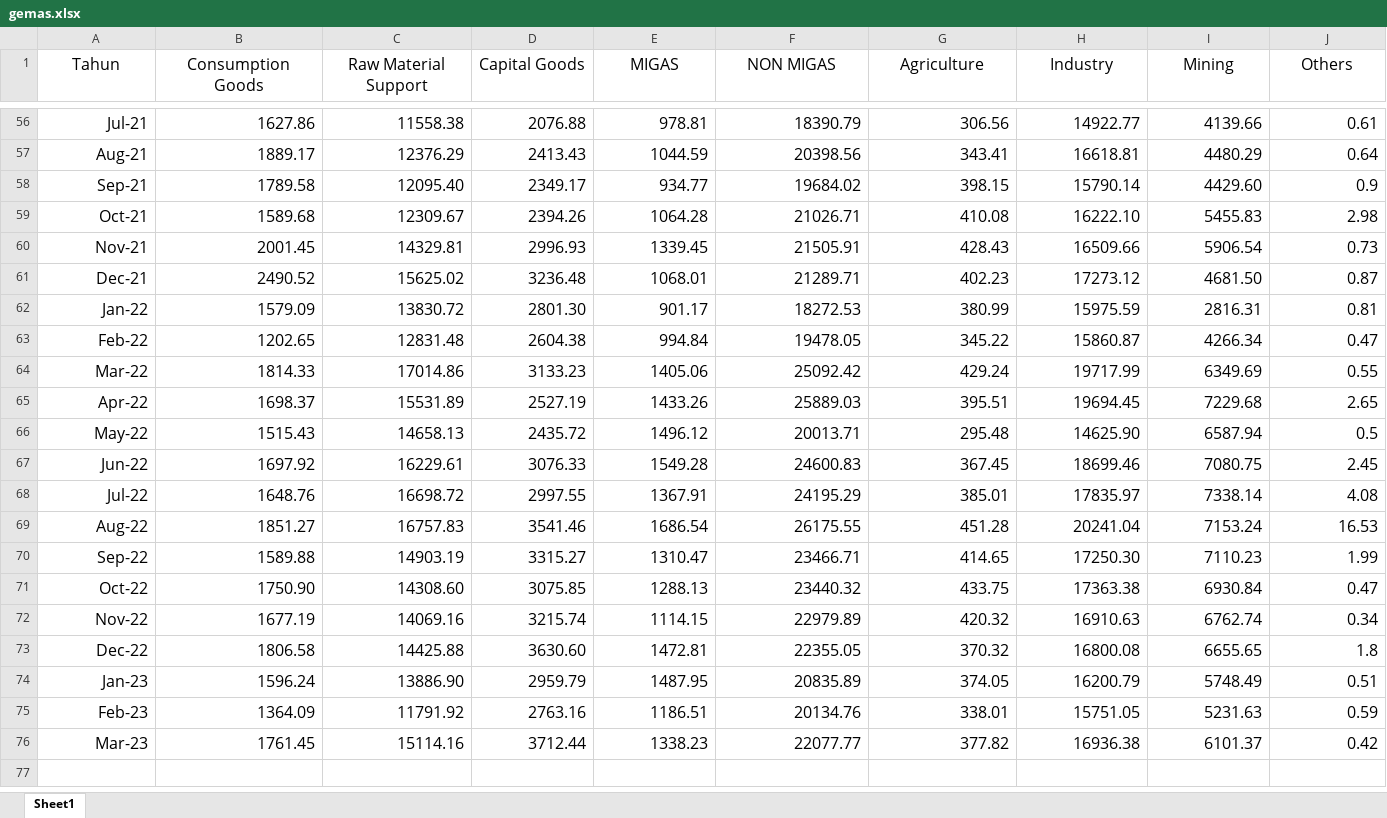
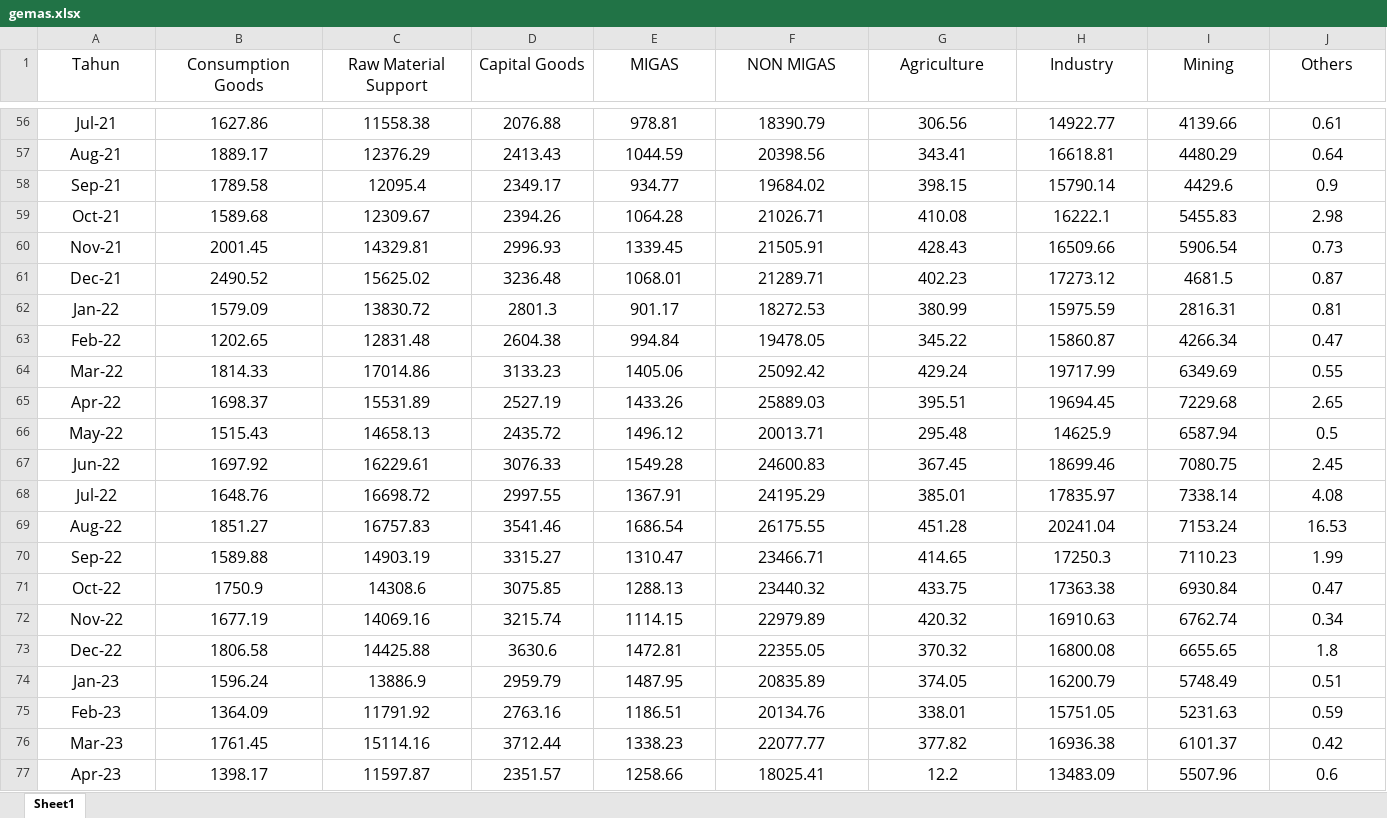
Before and after one commit to jxplanet0/gemastik, an Excel workbook: data/gemas.xlsx, sheet Sheet1, drawn as a sheet; only a part is shown, gaps mark what is left out; values as stored, in another font and other column widths than the file's, no borders; the diff covers the shown part only; the diff names each change by its address in the sheet, - before the commit and + after, or states it on an @@ line.

```diff
--- a/data/gemas.xlsx (sheet Sheet1)
+++ b/data/gemas.xlsx (sheet Sheet1)
-A56:J76 alignment: right
+A56:J76 alignment: center
-C58 (Raw Material Support): 12095.40
+C58 (Raw Material Support): 12095.4
-I58 (Mining): 4429.60
+I58 (Mining): 4429.6
-H59 (Industry): 16222.10
+H59 (Industry): 16222.1
-I61 (Mining): 4681.50
+I61 (Mining): 4681.5
-D62 (Capital Goods): 2801.30
+D62 (Capital Goods): 2801.3
-H66 (Industry): 14625.90
+H66 (Industry): 14625.9
-H70 (Industry): 17250.30
+H70 (Industry): 17250.3
-B71 (Consumption Goods): 1750.90
+B71 (Consumption Goods): 1750.9
-C71 (Raw Material Support): 14308.60
+C71 (Raw Material Support): 14308.6
-D73 (Capital Goods): 3630.60
+D73 (Capital Goods): 3630.6
-C74 (Raw Material Support): 13886.90
+C74 (Raw Material Support): 13886.9
+row 77: Apr-23 | 1398.17 | 11597.87 | 2351.57 | 1258.66 | 18025.41 | 12.2 | 13483.09 | 5507.96 | 0.6
```
Also changed, not shown: 39 edited cells and cell formats elsewhere in this sheet, 5 other files.
